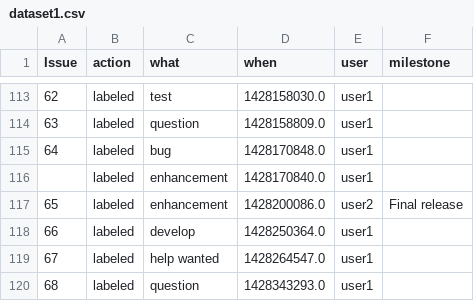
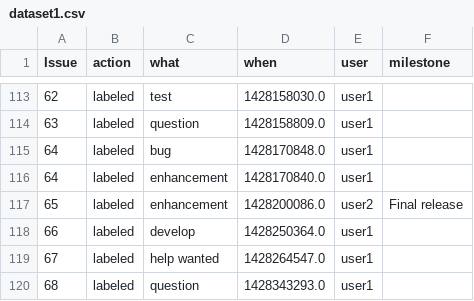
Before and after one commit to SuperCh-SE-NCSU/Project2_badsmell, a CSV file: Data/dataset1.csv, drawn as a sheet; only a part is shown, gaps mark what is left out; the diff covers the shown part only.

Commit message:
Update dataset1.csv

```diff
--- a/Data/dataset1.csv
+++ b/Data/dataset1.csv
@@ -115,3 +115,3 @@
  64, labeled,	  bug,	  1428170848.0,	  user1
-,labeled,	  enhancement,	  1428170840.0,	  user1
+64,labeled,	  enhancement,	  1428170840.0,	  user1
  65, labeled,	  enhancement,	  1428200086.0,	  user2,	  Final release
```
Also changed, not shown: 56 edited cells elsewhere in this file.
